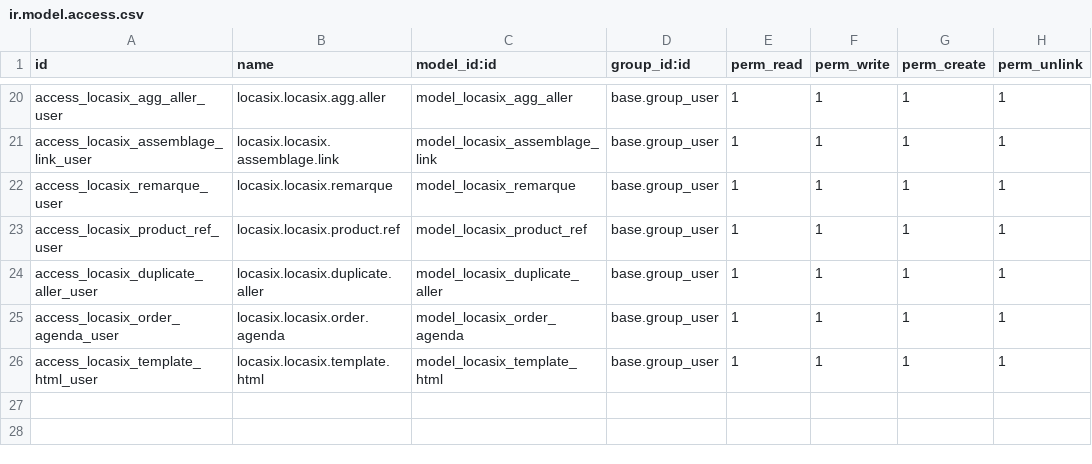
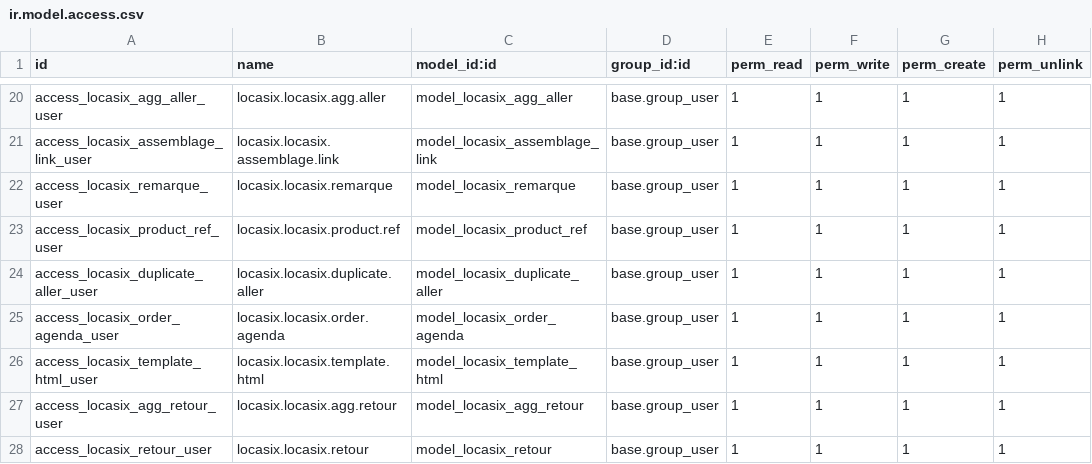
Before and after one commit to istarii-srl/locasix, a CSV file: locasix/security/ir.model.access.csv, drawn as a sheet; only a part is shown, gaps mark what is left out.

```diff
--- a/locasix/security/ir.model.access.csv
+++ b/locasix/security/ir.model.access.csv
@@ -26 +26,3 @@ access_locasix_order_agenda_user,locasix.locasix.order.agenda,model_locasix_orde
 access_locasix_template_html_user,locasix.locasix.template.html,model_locasix_template_html,base.group_user,1,1,1,1
+access_locasix_agg_retour_user,locasix.locasix.agg.retour,model_locasix_agg_retour,base.group_user,1,1,1,1
+access_locasix_retour_user,locasix.locasix.retour,model_locasix_retour,base.group_user,1,1,1,1
```
Also changed, not shown: 3 other files.
